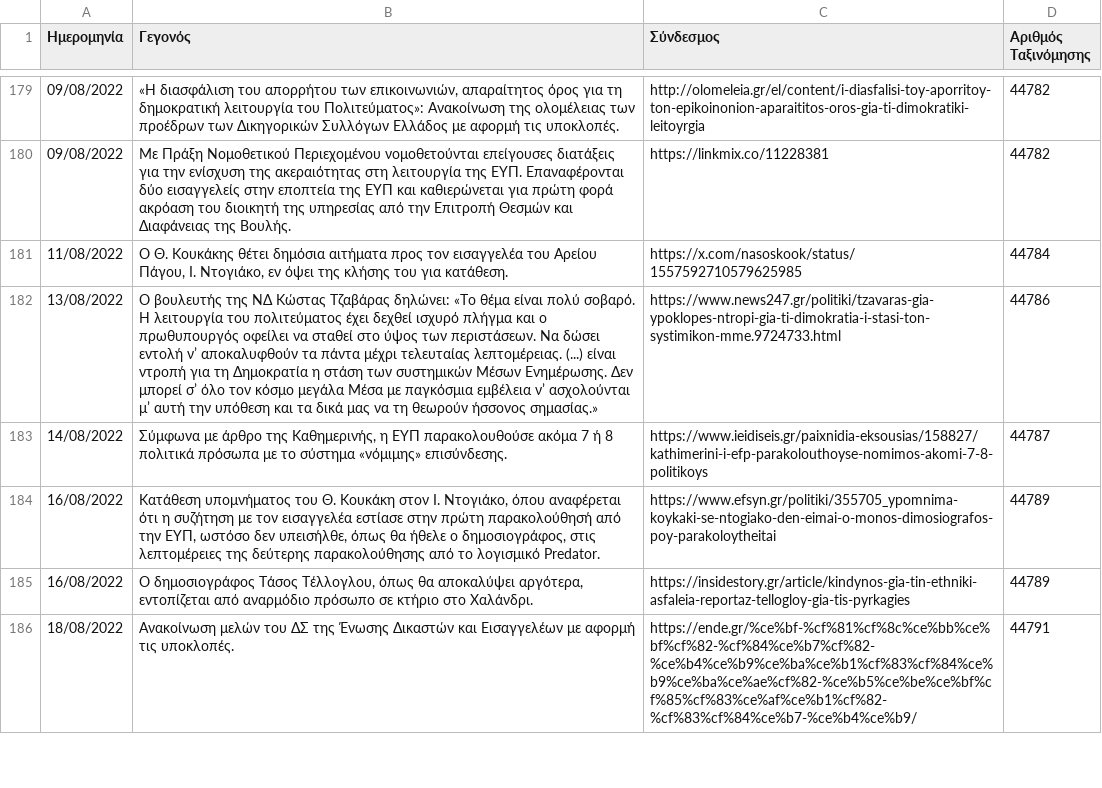
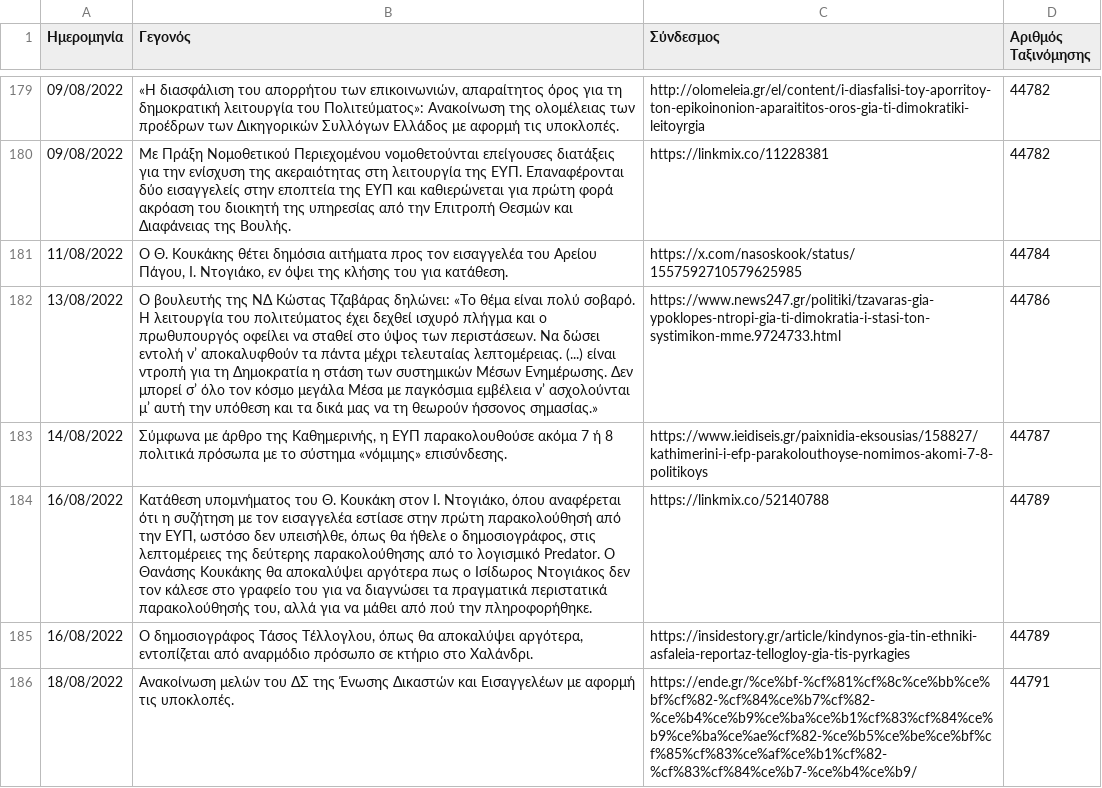
Before and after one commit to predatorgate/predatorgate.github.io, a CSV file: data/gr/timeline.csv, drawn as a sheet; only a part is shown, gaps mark what is left out.

```diff
--- a/data/gr/timeline.csv
+++ b/data/gr/timeline.csv
@@ -183,3 +183,3 @@
 14/08/2022,"Σύμφωνα με άρθρο της Καθημερινής, η ΕΥΠ παρακολουθούσε ακόμα 7 ή 8 πολιτικά πρόσωπα με το σύστημα «νόμιμης» επισύνδεσης.",https://www.ieidiseis.gr/paixnidia-eksousias/158827/kathimerini-i-efp-parakolouthoyse-nomimos-akomi-7-8-politikoys,44787
-16/08/2022,"Κατάθεση υπομνήματος του Θ. Κουκάκη στον Ι. Ντογιάκο, όπου αναφέρεται ότι η συζήτηση με τον εισαγγελέα εστίασε στην πρώτη παρακολούθησή από την ΕΥΠ, ωστόσο δεν υπεισήλθε, όπως θα ήθελε ο δημοσιογράφος, στις λεπτομέρειες της δεύτερης παρακολούθησης από το λογισμικό Predator.",https://www.efsyn.gr/politiki/355705_ypomnima-koykaki-se-ntogiako-den-eimai-o-monos-dimosiografos-poy-parakoloytheitai,44789
+16/08/2022,"Κατάθεση υπομνήματος του Θ. Κουκάκη στον Ι. Ντογιάκο, όπου αναφέρεται ότι η συζήτηση με τον εισαγγελέα εστίασε στην πρώτη παρακολούθησή από την ΕΥΠ, ωστόσο δεν υπεισήλθε, όπως θα ήθελε ο δημοσιογράφος, στις λεπτομέρειες της δεύτερης παρακολούθησης από το λογισμικό Predator. Ο Θανάσης Κουκάκης θα αποκαλύψει αργότερα πως ο Ισίδωρος Ντογιάκος δεν τον κάλεσε στο γραφείο του για να διαγνώσει τα πραγματικά περιστατικά παρακολούθησής του, αλλά για να μάθει από πού την πληροφορήθηκε.",https://linkmix.co/52140788,44789
 16/08/2022,"Ο δημοσιογράφος Τάσος Τέλλογλου, όπως θα αποκαλύψει αργότερα, εντοπίζεται από αναρμόδιο πρόσωπο σε κτήριο στο Χαλάνδρι.",https://insidestory.gr/article/kindynos-gia-tin-ethniki-asfaleia-reportaz-tellogloy-gia-tis-pyrkagies,44789
```
Also changed, not shown: data/en/timeline.csv, 1 other file.
